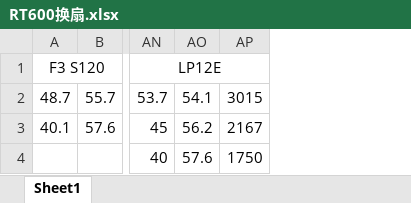
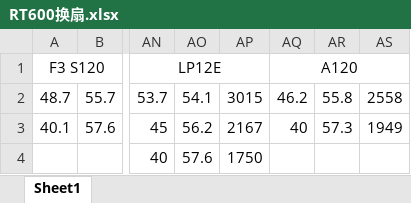
Before and after one commit to Skywalker144/Vortexy, an Excel workbook: RT600换扇.xlsx, sheet Sheet1, drawn as a sheet; only a part is shown, gaps mark what is left out; values as stored, in another font and other column widths than the file's, no borders; the diff names each change by its address in the sheet, - before the commit and + after, or states it on an @@ line.

Commit message:
update data

```diff
--- a/RT600换扇.xlsx (sheet Sheet1)
+++ b/RT600换扇.xlsx (sheet Sheet1)
+column AQ, rows 1-3: A120 | 46.2 | 40
+column AR, rows 2-3: 55.8 | 57.3
+column AS, rows 2-3: 2558 | 1949
```
Also changed, not shown: 1 other file.
